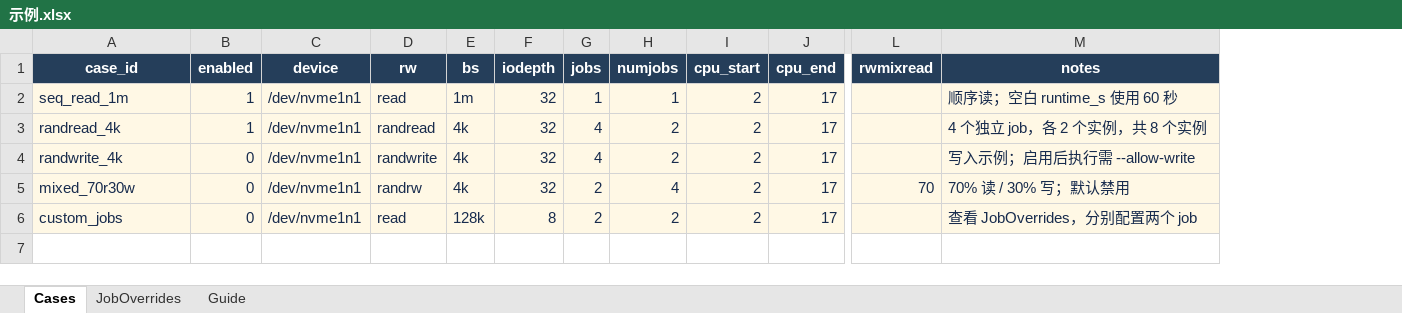
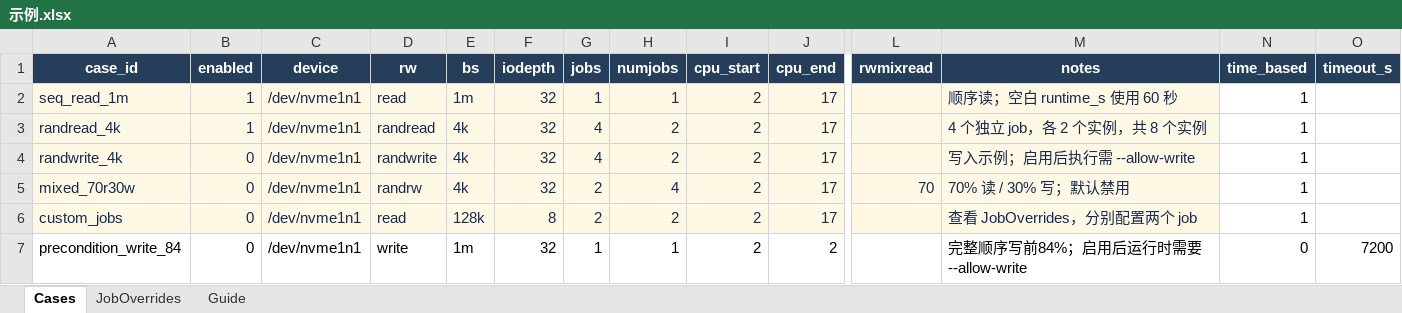
Before and after one commit to flowingcloud516/fio_auto, an Excel workbook: 示例.xlsx, sheet Cases, drawn as a sheet; only a part is shown, gaps mark what is left out; values as stored, in another font and other column widths than the file's, no borders; conditional formats and table styles not drawn; rows hold the shown columns only; the diff names each change by its address in the sheet, - before the commit and + after, or states it on an @@ line.

Commit message:
Support per-case time based execution

```diff
--- a/示例.xlsx (sheet Cases)
+++ b/示例.xlsx (sheet Cases)
+column N (time_based), rows 2-6: all 1
+column O (timeout_s), empty
+row 7: precondition_write_84 | 0 | /dev/nvme1n1 | write | 1m | 32 | 1 | 1 | 2 | 2 |  | 完整顺序写前84%；启用后运行时需要 --allow-write | 0 | 7200
```
Also changed, not shown: sheet Guide, 6 other files.
